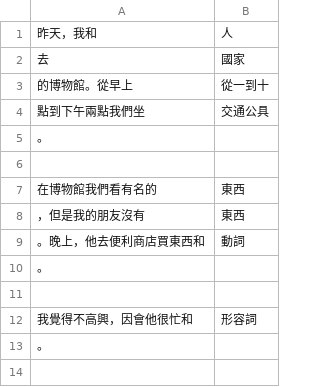
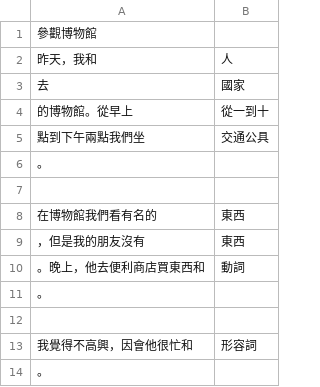
Before and after one commit to crovo77/MandarinMadLibs, a CSV file: prompts/參觀博物館.csv, drawn as a sheet; the diff names each change by its address in the sheet, - before the commit and + after, or states it on an @@ line.

```diff
--- a/prompts/參觀博物館.csv
+++ b/prompts/參觀博物館.csv
+row 1: 參觀博物館
```
Also changed, not shown: 2 other files.
